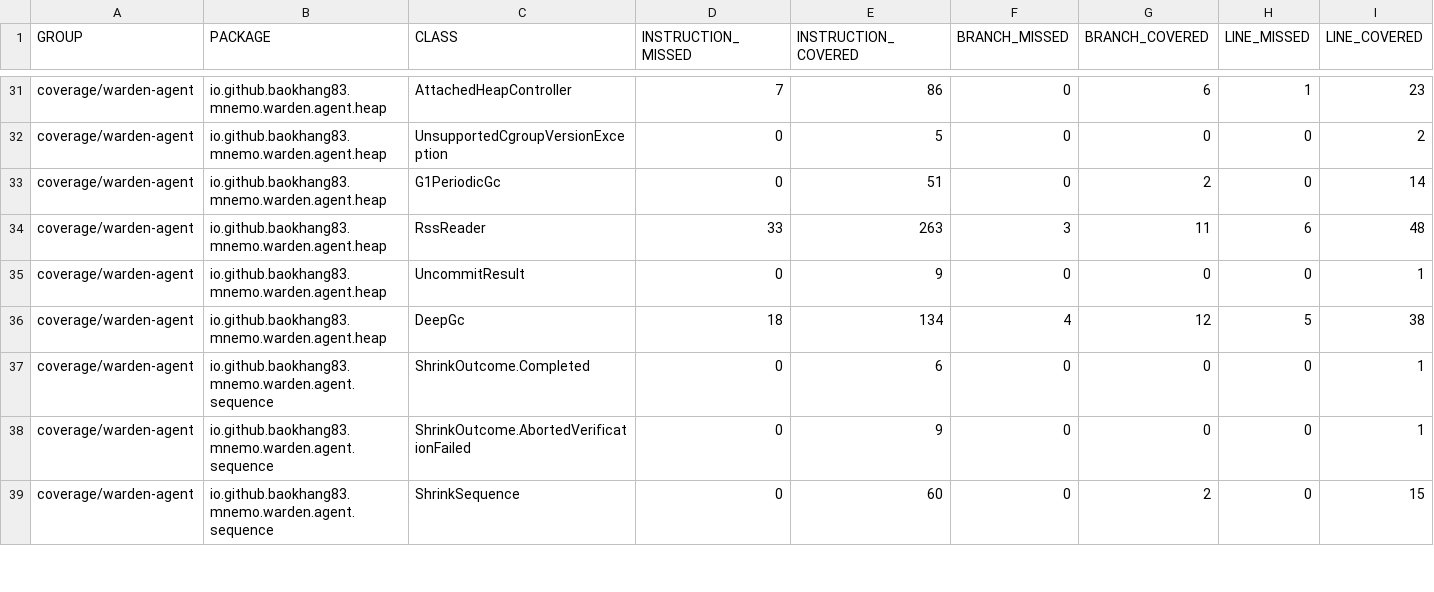
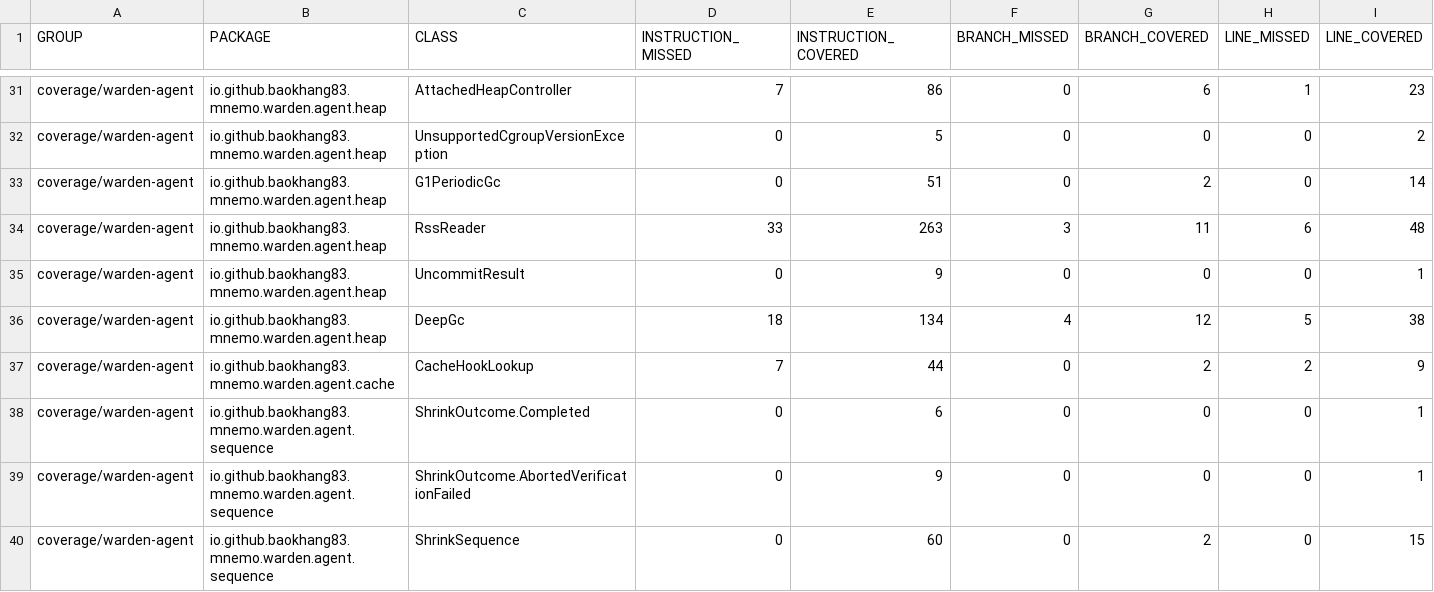
Before and after one commit to baokhang83/mnemo-jvm-warden, a CSV file: jacoco.csv, drawn as a sheet; only a part is shown, gaps mark what is left out; rows hold the shown columns only; the diff names each change by its address in the sheet, - before the commit and + after, or states it on an @@ line.

Commit message:
Deploying to gh-pages from @ baokhang83/mnemo-jvm-warden@eb7bd1d7ffdc985b5b2c73a66d1caf8d67721e5b 🚀

```diff
--- a/jacoco.csv
+++ b/jacoco.csv
+row 37: coverage/warden-agent | io.github.baokhang83.mnemo.warden.agent.cache | CacheHookLookup | 7 | 44 | 0 | 2 | 2 | 9
```
Also changed, not shown: 8 other files.
